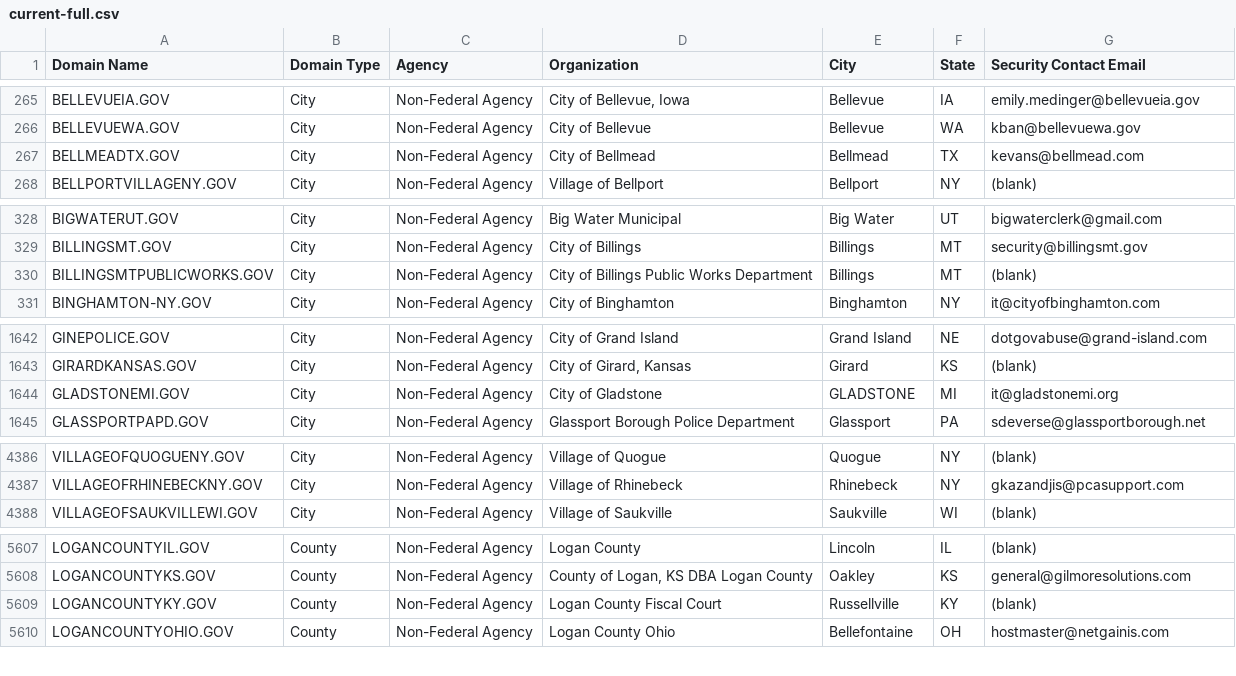
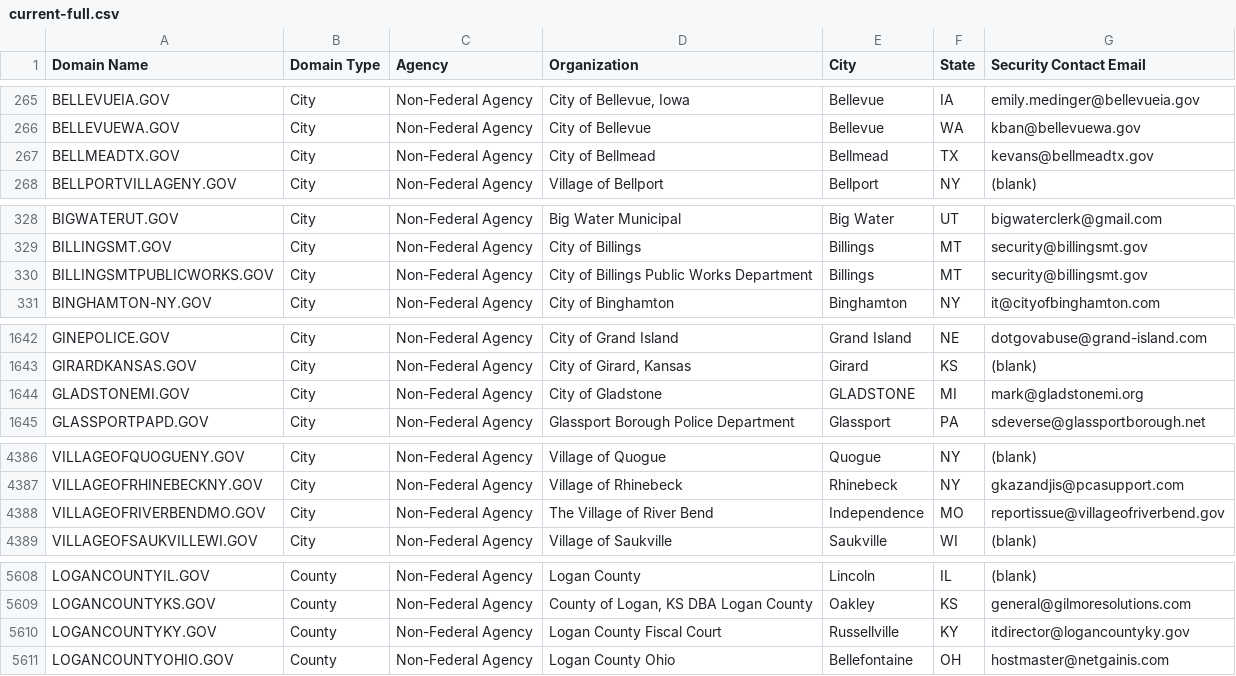
Before and after one commit to climber-girl/dotgov-data, a CSV file: current-full.csv, drawn as a sheet; only a part is shown, gaps mark what is left out; the diff covers the shown part only.

Commit message:
Flat: latest data (2023-10-10T06:24:00.554Z) {   "date": "2023-10-10T06:24:00.554Z",   "files": [     {       "name": "current-full.csv",       "deltaBytes": 164,       "source": "https://domains.dotgov.gov/dotgov-web/publicreports/current-full"     }   ] }

```diff
--- a/current-full.csv
+++ b/current-full.csv
@@ -266,3 +266,3 @@ BELLEVUEIA.GOV,City,Non-Federal Agency,"City of Bellevue, Iowa",Bellevue,IA,emil
 BELLEVUEWA.GOV,City,Non-Federal Agency,City of Bellevue,Bellevue,WA,kban@bellevuewa.gov
-BELLMEADTX.GOV,City,Non-Federal Agency,City of Bellmead,Bellmead,TX,kevans@bellmead.com
+BELLMEADTX.GOV,City,Non-Federal Agency,City of Bellmead,Bellmead,TX,kevans@bellmeadtx.gov
 BELLPORTVILLAGENY.GOV,City,Non-Federal Agency,Village of Bellport,Bellport,NY,(blank)
@@ -329,3 +329,3 @@ BIGWATERUT.GOV,City,Non-Federal Agency,Big Water Municipal,Big Water,UT,bigwater
 BILLINGSMT.GOV,City,Non-Federal Agency,City of Billings,Billings,MT,security@billingsmt.gov
-BILLINGSMTPUBLICWORKS.GOV,City,Non-Federal Agency,City of Billings Public Works Department,Billings,MT,(blank)
+BILLINGSMTPUBLICWORKS.GOV,City,Non-Federal Agency,City of Billings Public Works Department,Billings,MT,security@billingsmt.gov
 BINGHAMTON-NY.GOV,City,Non-Federal Agency,City of Binghamton,Binghamton,NY,it@cityofbinghamton.com
@@ -1643,3 +1643,3 @@ GINEPOLICE.GOV,City,Non-Federal Agency,City of Grand Island,Grand Island,NE,dotg
 GIRARDKANSAS.GOV,City,Non-Federal Agency,"City of Girard, Kansas",Girard,KS,(blank)
-GLADSTONEMI.GOV,City,Non-Federal Agency,City of Gladstone,GLADSTONE,MI,it@gladstonemi.org
+GLADSTONEMI.GOV,City,Non-Federal Agency,City of Gladstone,GLADSTONE,MI,mark@gladstonemi.org
 GLASSPORTPAPD.GOV,City,Non-Federal Agency,Glassport Borough Police Department,Glassport,PA,sdeverse@glassportborough.net
@@ -4387,2 +4387,3 @@ VILLAGEOFQUOGUENY.GOV,City,Non-Federal Agency,Village of Quogue,Quogue,NY,(blank
 VILLAGEOFRHINEBECKNY.GOV,City,Non-Federal Agency,Village of Rhinebeck,Rhinebeck,NY,gkazandjis@pcasupport.com
+VILLAGEOFRIVERBENDMO.GOV,City,Non-Federal Agency,The Village of River Bend,Independence,MO,reportissue@villageofriverbend.gov
 VILLAGEOFSAUKVILLEWI.GOV,City,Non-Federal Agency,Village of Saukville,Saukville,WI,(blank)
@@ -5608,3 +5609,3 @@ LOGANCOUNTYIL.GOV,County,Non-Federal Agency,Logan County,Lincoln,IL,(blank)
 LOGANCOUNTYKS.GOV,County,Non-Federal Agency,"County of Logan, KS DBA Logan County",Oakley,KS,general@gilmoresolutions.com
-LOGANCOUNTYKY.GOV,County,Non-Federal Agency,Logan County Fiscal Court,Russellville,KY,(blank)
+LOGANCOUNTYKY.GOV,County,Non-Federal Agency,Logan County Fiscal Court,Russellville,KY,itdirector@logancountyky.gov
 LOGANCOUNTYOHIO.GOV,County,Non-Federal Agency,Logan County Ohio,Bellefontaine,OH,hostmaster@netgainis.com
```
Also changed, not shown: 1 edited cell elsewhere in this file.
